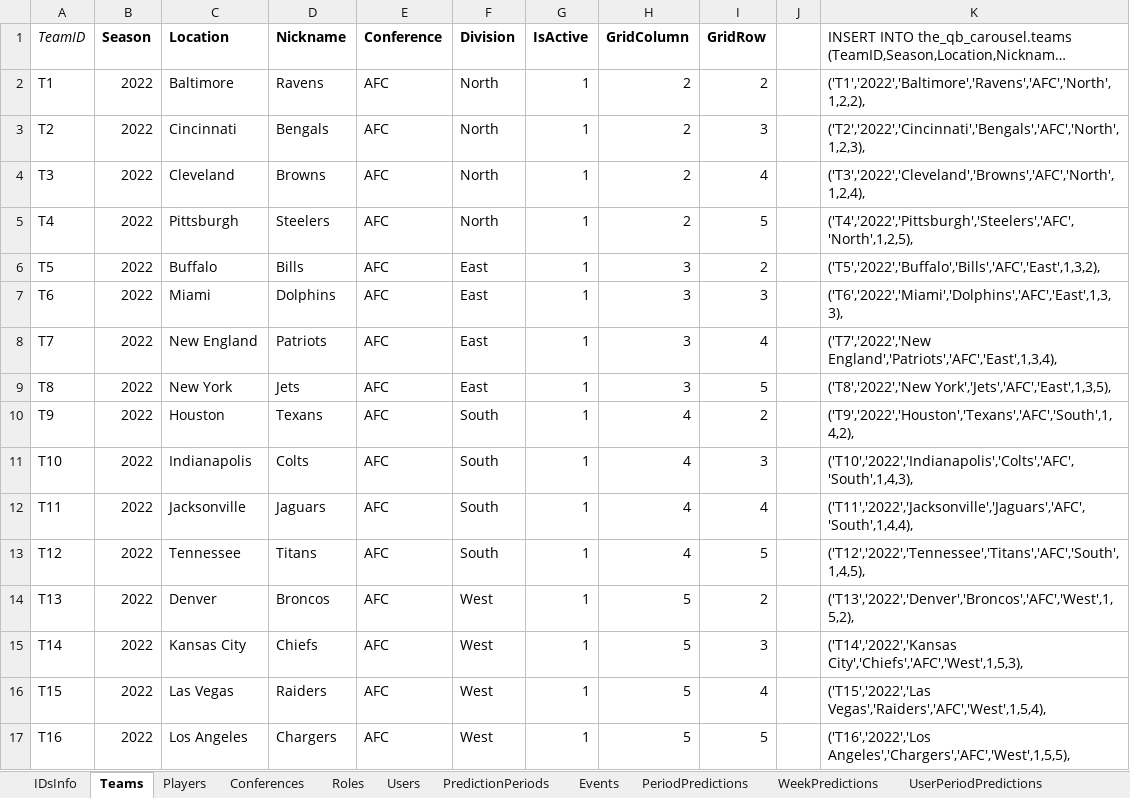
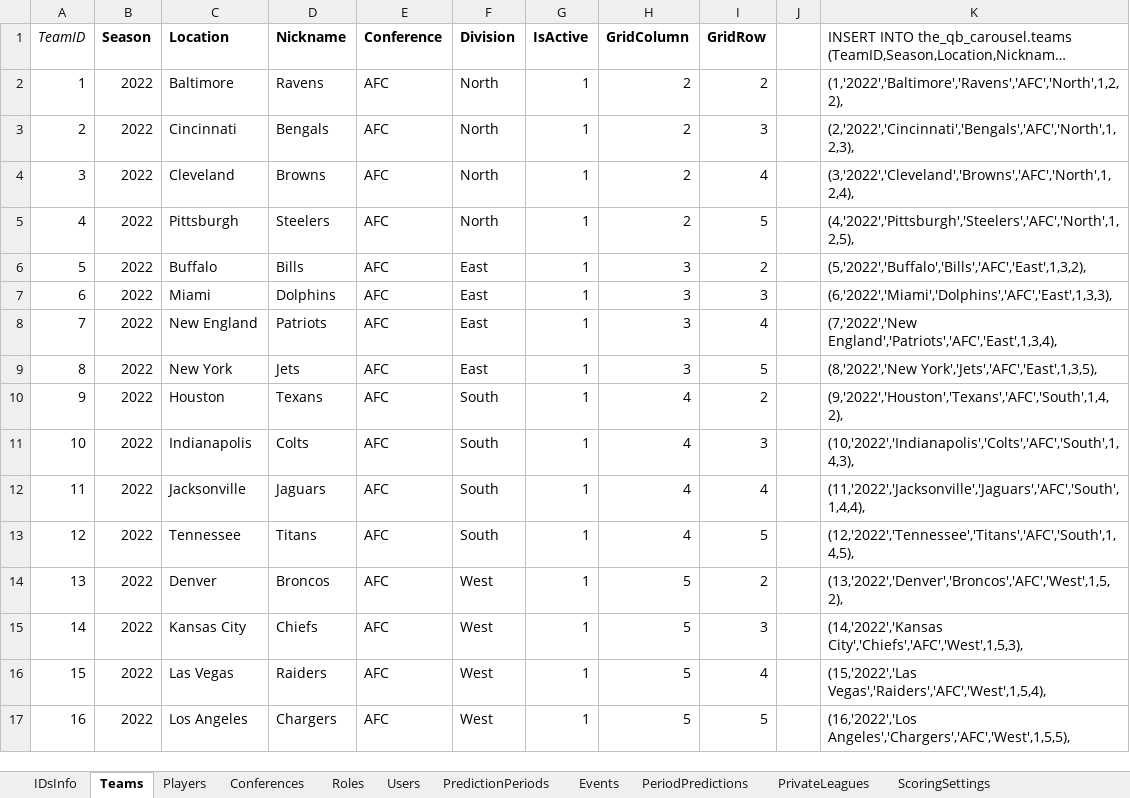
Before and after one commit to OD1995/TheQBCarousel, an Excel workbook: Other files/Tables.xlsx, sheet Teams, drawn as a sheet; only a part is shown; long unchanged cells end in …; values as stored, in another font and other column widths than the file's, no borders; the diff covers the shown part only; the diff names each change by its address in the sheet, - before the commit and + after, or states it on an @@ line.

```diff
--- a/Other files/Tables.xlsx (sheet Teams)
+++ b/Other files/Tables.xlsx (sheet Teams)
-sheet tab: WeekPredictions
-sheet tab: UserPeriodPredictions
-A2 (TeamID): T1
+A2 (TeamID): 1
-K2: ('T1','2022','Baltimore','Ravens','AFC','North',1,2,2),
+K2: (1,'2022','Baltimore','Ravens','AFC','North',1,2,2),
-A3 (TeamID): T2
+A3 (TeamID): 2
-K3: ('T2','2022','Cincinnati','Bengals','AFC','North',1,2,3),
+K3: (2,'2022','Cincinnati','Bengals','AFC','North',1,2,3),
-A4 (TeamID): T3
+A4 (TeamID): 3
-K4: ('T3','2022','Cleveland','Browns','AFC','North',1,2,4),
+K4: (3,'2022','Cleveland','Browns','AFC','North',1,2,4),
-A5 (TeamID): T4
+A5 (TeamID): 4
-K5: ('T4','2022','Pittsburgh','Steelers','AFC','North',1,2,5),
+K5: (4,'2022','Pittsburgh','Steelers','AFC','North',1,2,5),
-A6 (TeamID): T5
+A6 (TeamID): 5
-K6: ('T5','2022','Buffalo','Bills','AFC','East',1,3,2),
+K6: (5,'2022','Buffalo','Bills','AFC','East',1,3,2),
-A7 (TeamID): T6
+A7 (TeamID): 6
-K7: ('T6','2022','Miami','Dolphins','AFC','East',1,3,3),
+K7: (6,'2022','Miami','Dolphins','AFC','East',1,3,3),
-A8 (TeamID): T7
+A8 (TeamID): 7
-K8: ('T7','2022','New England','Patriots','AFC','East',1,3,4),
+K8: (7,'2022','New England','Patriots','AFC','East',1,3,4),
-A9 (TeamID): T8
+A9 (TeamID): 8
-K9: ('T8','2022','New York','Jets','AFC','East',1,3,5),
+K9: (8,'2022','New York','Jets','AFC','East',1,3,5),
-A10 (TeamID): T9
+A10 (TeamID): 9
-K10: ('T9','2022','Houston','Texans','AFC','South',1,4,2),
+K10: (9,'2022','Houston','Texans','AFC','South',1,4,2),
-A11 (TeamID): T10
+A11 (TeamID): 10
-K11: ('T10','2022','Indianapolis','Colts','AFC','South',1,4,3),
+K11: (10,'2022','Indianapolis','Colts','AFC','South',1,4,3),
-A12 (TeamID): T11
+A12 (TeamID): 11
-K12: ('T11','2022','Jacksonville','Jaguars','AFC','South',1,4,4),
+K12: (11,'2022','Jacksonville','Jaguars','AFC','South',1,4,4),
-A13 (TeamID): T12
+A13 (TeamID): 12
-K13: ('T12','2022','Tennessee','Titans','AFC','South',1,4,5),
+K13: (12,'2022','Tennessee','Titans','AFC','South',1,4,5),
-A14 (TeamID): T13
+A14 (TeamID): 13
-K14: ('T13','2022','Denver','Broncos','AFC','West',1,5,2),
+K14: (13,'2022','Denver','Broncos','AFC','West',1,5,2),
-A15 (TeamID): T14
+A15 (TeamID): 14
-K15: ('T14','2022','Kansas City','Chiefs','AFC','West',1,5,3),
+K15: (14,'2022','Kansas City','Chiefs','AFC','West',1,5,3),
-A16 (TeamID): T15
+A16 (TeamID): 15
-K16: ('T15','2022','Las Vegas','Raiders','AFC','West',1,5,4),
+K16: (15,'2022','Las Vegas','Raiders','AFC','West',1,5,4),
-A17 (TeamID): T16
+A17 (TeamID): 16
-K17: ('T16','2022','Los Angeles','Chargers','AFC','West',1,5,5),
+K17: (16,'2022','Los Angeles','Chargers','AFC','West',1,5,5),
```
Also changed, not shown: 32 edited cells elsewhere in this sheet, sheet Players, sheet PredictionPeriods, sheet Events, sheet Roles, sheet Conferences, Other files/Prediction Period table formatting.xlsx, 24 other files.
